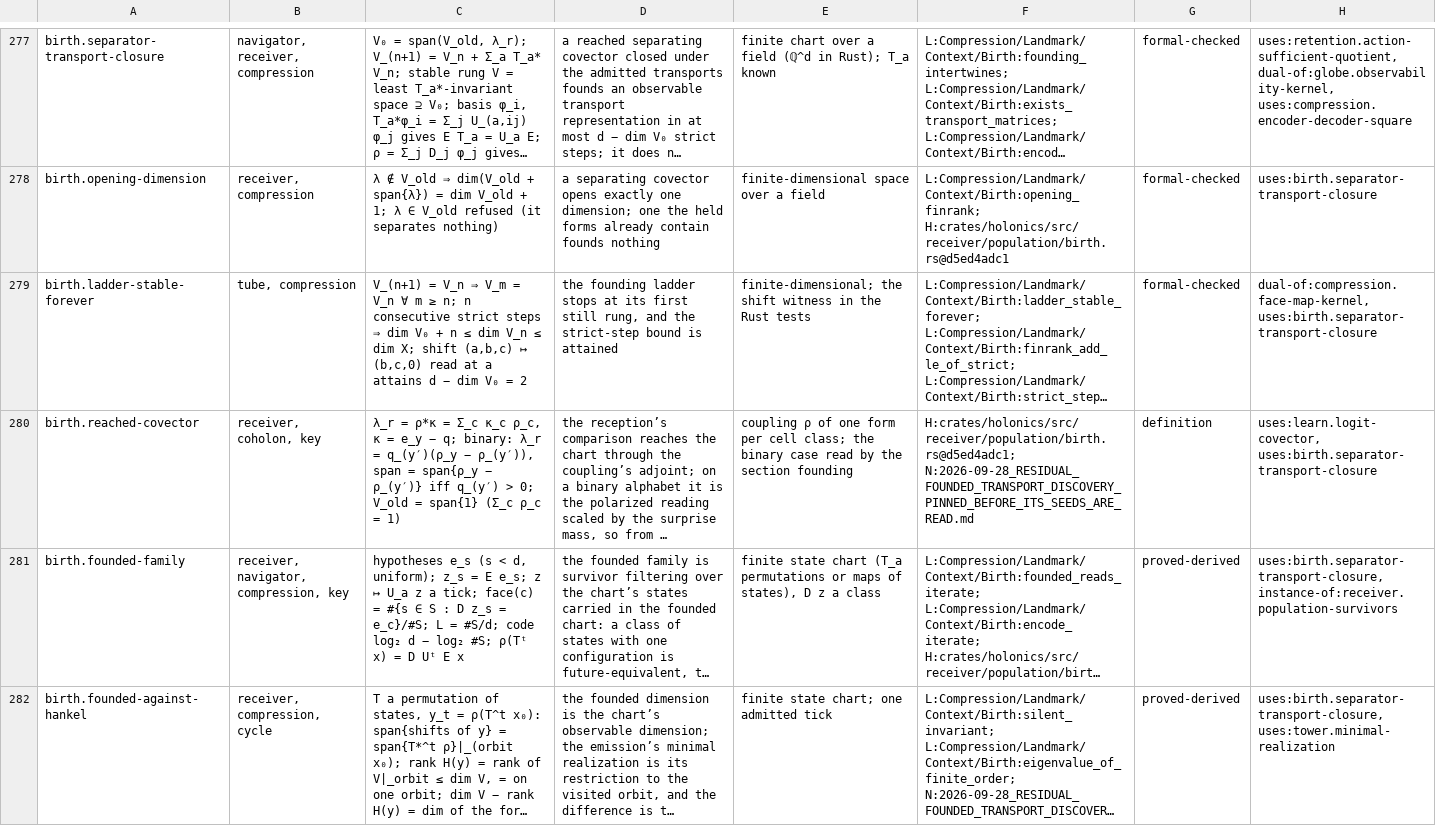
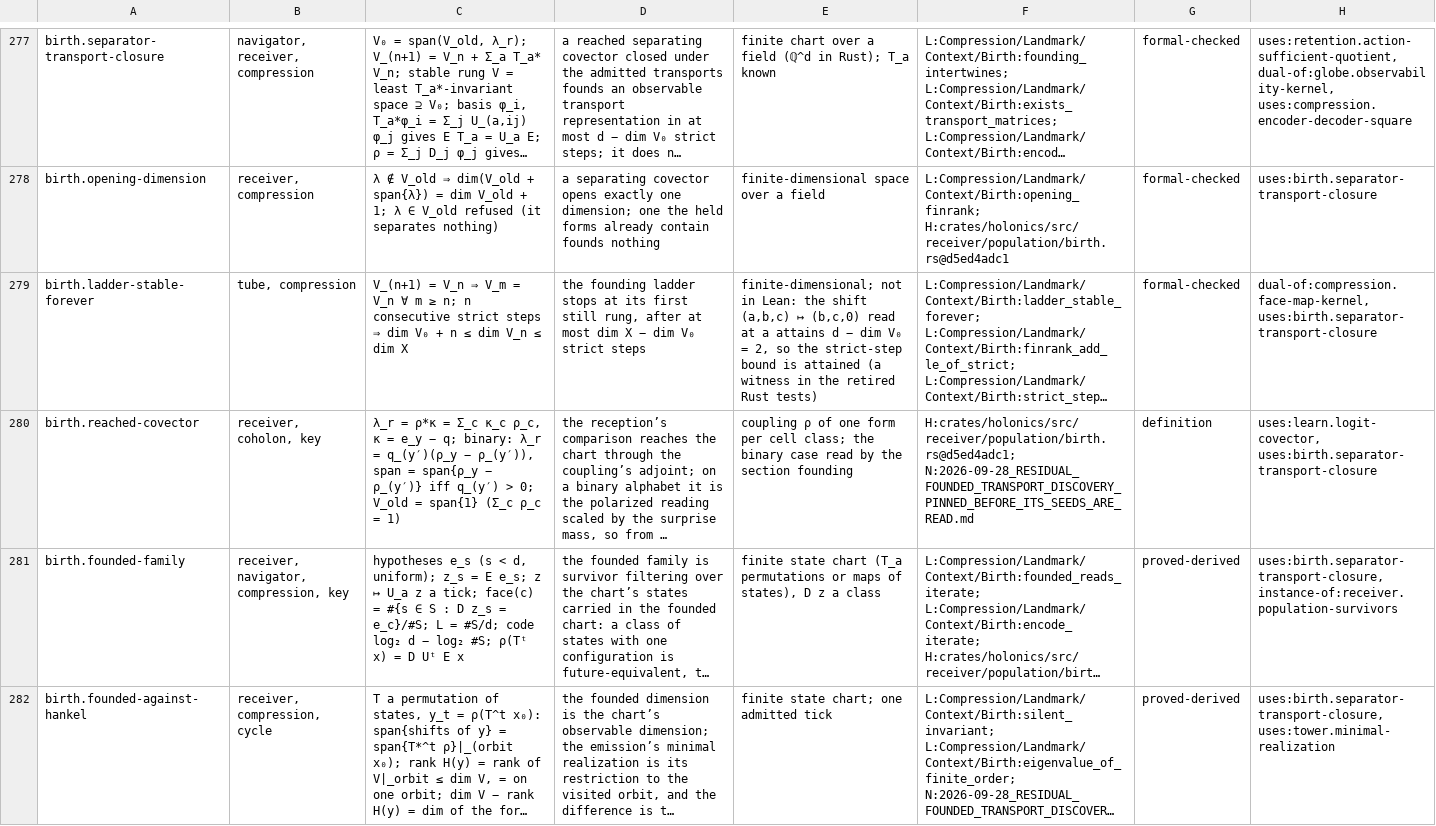
Before and after one commit to brandonrdug/holonics, a TSV file: docs/atlas/information.tsv, drawn as a sheet; only a part is shown, gaps mark what is left out; long unchanged cells end in …; the diff covers the shown part only; the diff names each change by its address in the sheet, - before the commit and + after, or states it on an @@ line.

```diff
--- a/docs/atlas/information.tsv
+++ b/docs/atlas/information.tsv
-C279: …≤ dim X; shift (a,b,c) ↦ (b,c,0) read at a attains d − dim V₀ = 2
+C279: …≤ dim X
-D279: …still rung, and the strict-step bound is attained
+D279: …still rung, after at most dim X − dim V₀ strict steps
-E279: finite-dimensional; the shift witness in the Rust tests
+E279: finite-dimensional; not in Lean: the shift (a,b,c) ↦ (b,c,0) read at a attains d − dim V₀ = 2, so the strict-step bound is attained (a witness in the retired Rust tests)
```
Also changed, not shown: 36 edited cells elsewhere in this file, docs/atlas/arithmetic.tsv, docs/atlas/geometry.tsv, 2 other files.
